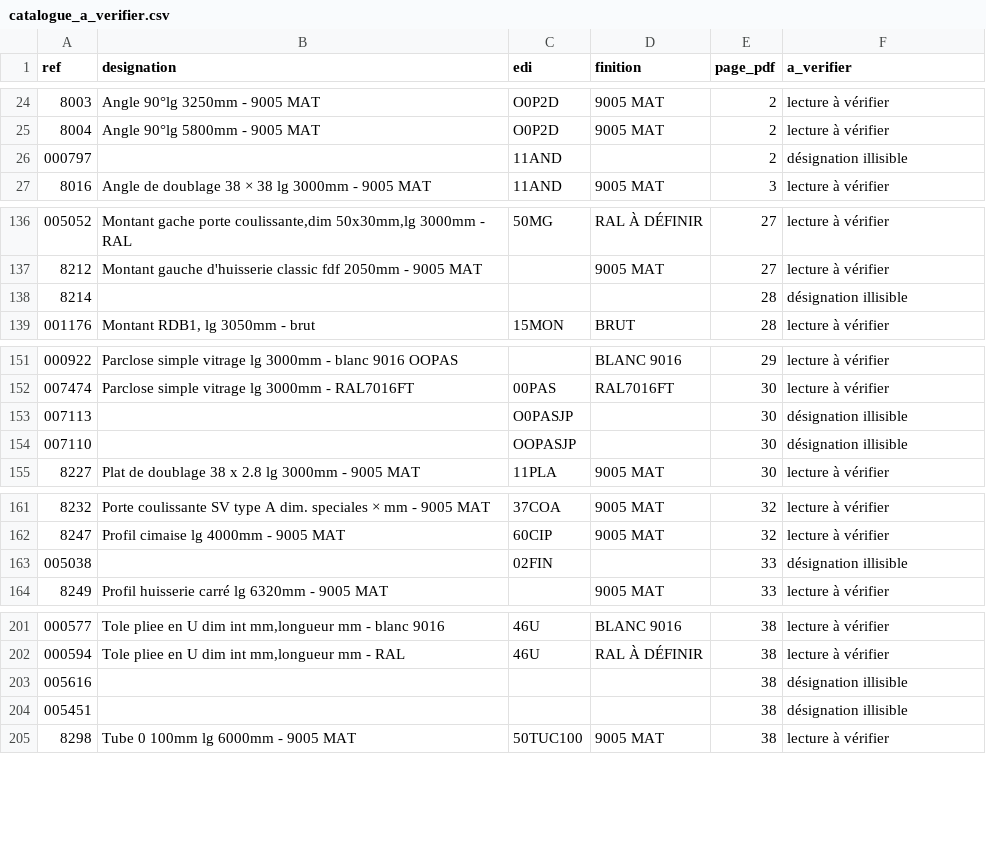
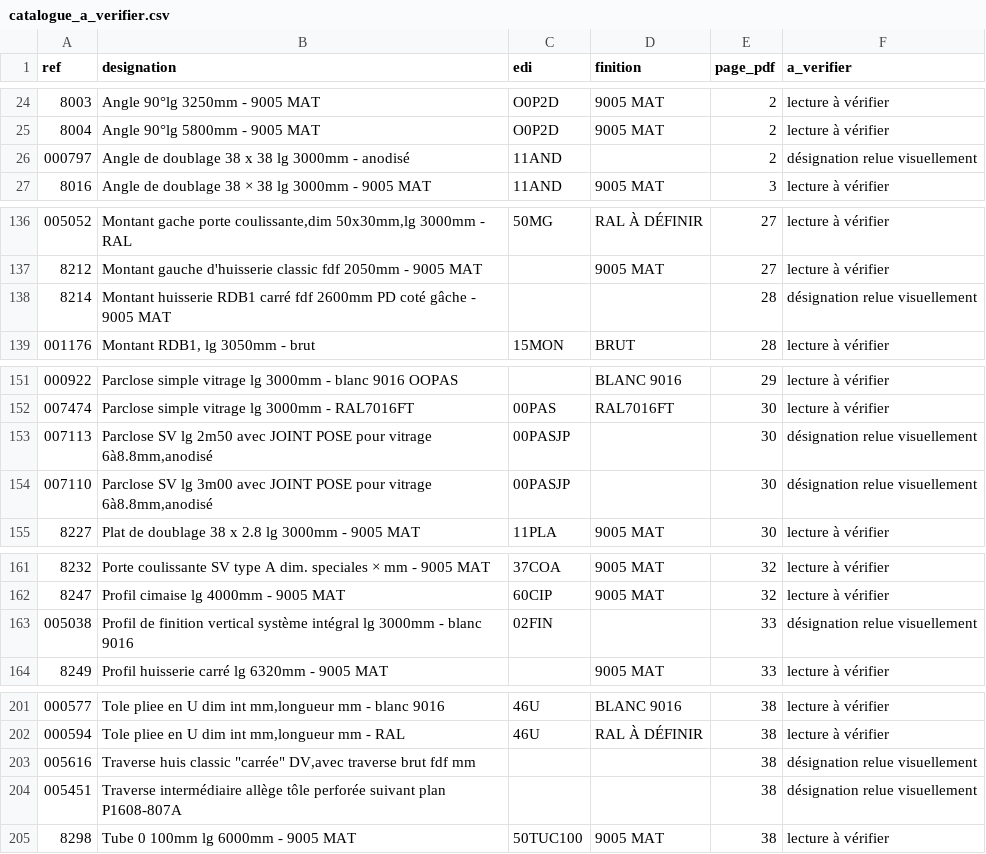
Before and after one commit to ptakguillaume-cpu/kty-configurateur, a CSV file: fiche-debit/catalogue_a_verifier.csv, drawn as a sheet; only a part is shown, gaps mark what is left out; the diff covers the shown part only.

```diff
--- a/fiche-debit/catalogue_a_verifier.csv
+++ b/fiche-debit/catalogue_a_verifier.csv
@@ -25,3 +25,3 @@
 8004;Angle 90°lg 5800mm - 9005 MAT;O0P2D;9005 MAT;2;lecture à vérifier
-000797;;11AND;;2;désignation illisible
+000797;Angle de doublage 38 x 38 lg 3000mm - anodisé;11AND;;2;désignation relue visuellement
 8016;Angle de doublage 38 × 38 lg 3000mm - 9005 MAT;11AND;9005 MAT;3;lecture à vérifier
@@ -137,3 +137,3 @@
 8212;Montant gauche d'huisserie classic fdf 2050mm - 9005 MAT;;9005 MAT;27;lecture à vérifier
-8214;;;;28;désignation illisible
+8214;Montant huisserie RDB1 carré fdf 2600mm PD coté gâche - 9005 MAT;;;28;désignation relue visuellement
 001176;Montant RDB1, lg 3050mm - brut;15MON;BRUT;28;lecture à vérifier
@@ -152,4 +152,4 @@
 007474;Parclose simple vitrage lg 3000mm - RAL7016FT;00PAS;RAL7016FT;30;lecture à vérifier
-007113;;O0PASJP;;30;désignation illisible
-007110;;OOPASJP;;30;désignation illisible
+007113;Parclose SV lg 2m50 avec JOINT POSE pour vitrage 6à8.8mm,anodisé;00PASJP;;30;désignation relue visuellement
+007110;Parclose SV lg 3m00 avec JOINT POSE pour vitrage 6à8.8mm,anodisé;00PASJP;;30;désignation relue visuellement
 8227;Plat de doublage 38 x 2.8 lg 3000mm - 9005 MAT;11PLA;9005 MAT;30;lecture à vérifier
@@ -162,3 +162,3 @@
 8247;Profil cimaise lg 4000mm - 9005 MAT;60CIP;9005 MAT;32;lecture à vérifier
-005038;;02FIN;;33;désignation illisible
+005038;Profil de finition vertical système intégral lg 3000mm - blanc 9016;02FIN;;33;désignation relue visuellement
 8249;Profil huisserie carré lg 6320mm - 9005 MAT;;9005 MAT;33;lecture à vérifier
@@ -202,4 +202,4 @@
 000594;Tole pliee en U dim int mm,longueur mm - RAL;46U;RAL À DÉFINIR;38;lecture à vérifier
-005616;;;;38;désignation illisible
-005451;;;;38;désignation illisible
+005616;"Traverse huis classic ""carrée"" DV,avec traverse brut fdf mm";;;38;désignation relue visuellement
+005451;Traverse intermédiaire allège tôle perforée suivant plan P1608-807A;;;38;désignation relue visuellement
 8298;Tube 0 100mm lg 6000mm - 9005 MAT;50TUC100;9005 MAT;38;lecture à vérifier
```
Also changed, not shown: 3 edited cells elsewhere in this file, fiche-debit/catalogue_complet.csv, 2 other files.
